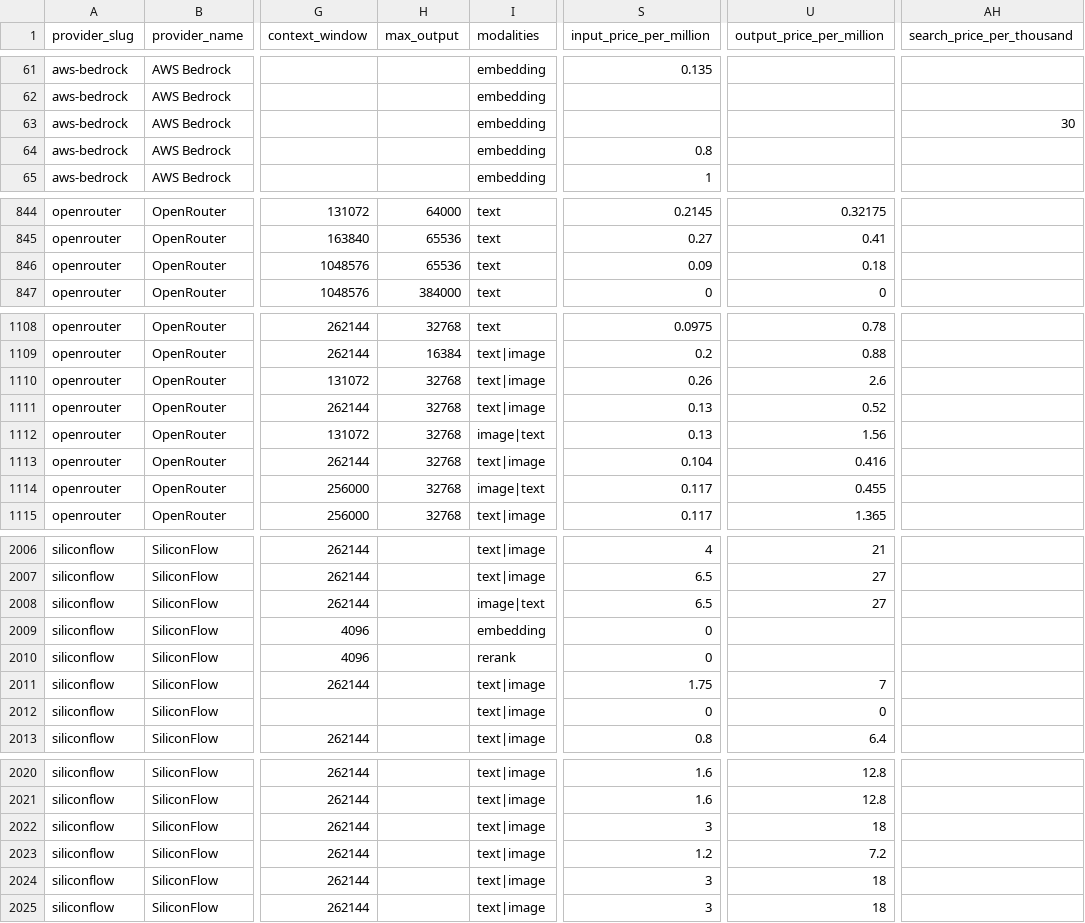
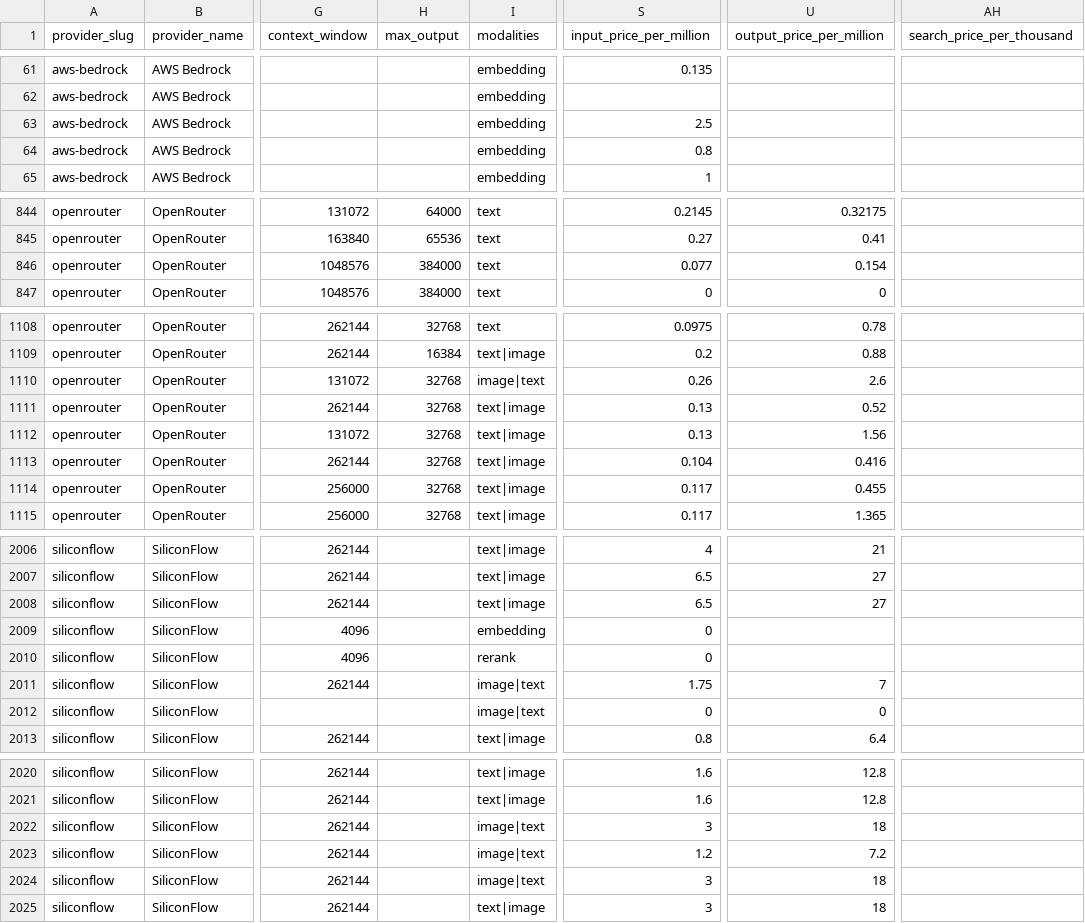
Before and after one commit to llmrates/llm-pricing-dataset, a CSV file: data/models.csv, drawn as a sheet; only a part is shown, gaps mark what is left out; the diff covers the shown part only; the diff names each change by its address in the sheet, - before the commit and + after, or states it on an @@ line.

```diff
--- a/data/models.csv
+++ b/data/models.csv
-S63 (input_price_per_million): (empty)
+S63 (input_price_per_million): 2.5
-AH63 (search_price_per_thousand): 30
+AH63 (search_price_per_thousand): (empty)
-H846 (max_output): 65536
+H846 (max_output): 384000
-S846 (input_price_per_million): 0.09
+S846 (input_price_per_million): 0.077
-U846 (output_price_per_million): 0.18
+U846 (output_price_per_million): 0.154
-I1110 (modalities): text|image
+I1110 (modalities): image|text
-I1112 (modalities): image|text
+I1112 (modalities): text|image
-I1114 (modalities): image|text
+I1114 (modalities): text|image
-I2008 (modalities): image|text
+I2008 (modalities): text|image
-I2011:I2012 (modalities): text|image
+I2011:I2012 (modalities): image|text
-I2022:I2024 (modalities): text|image
+I2022:I2024 (modalities): image|text
```
Also changed, not shown: 3 moved rows and 50 edited cells elsewhere in this file, 2 other files.
